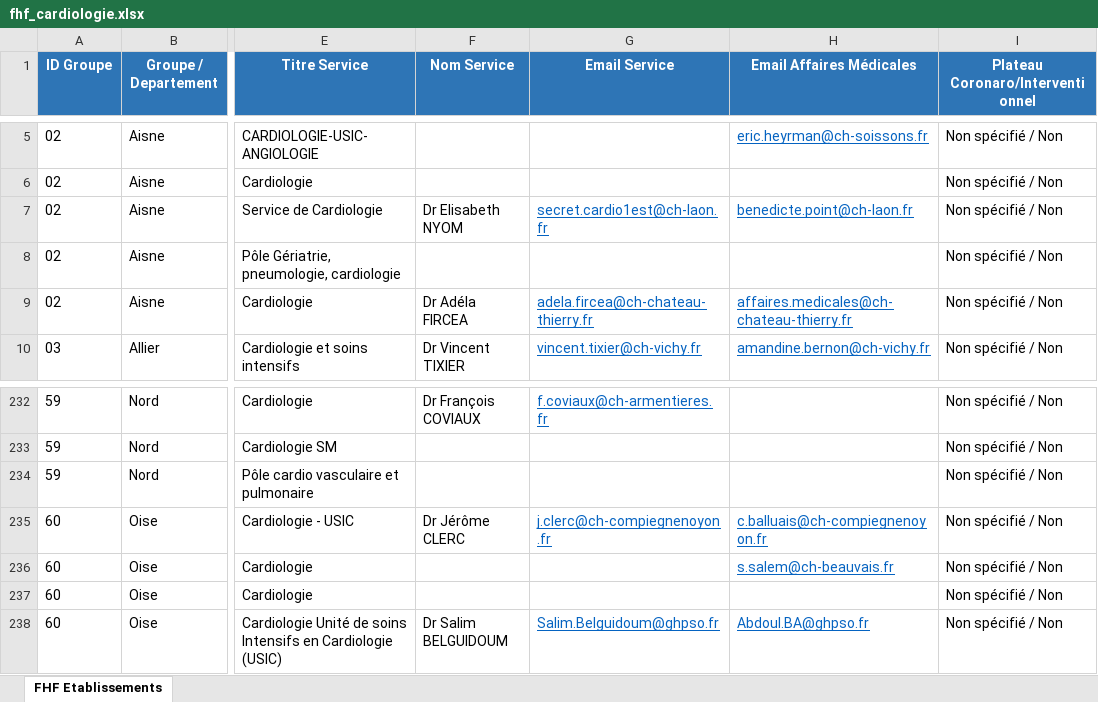
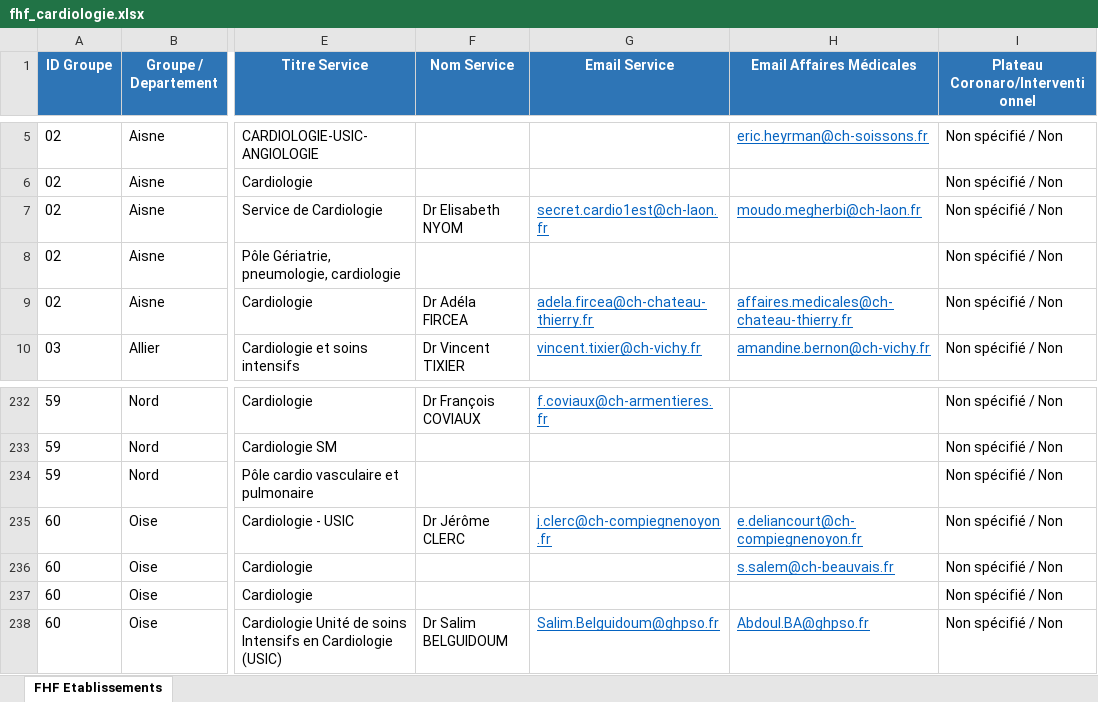
Before and after one commit to rachadkm-ai/scrap, an Excel workbook: fhf_cardiologie.xlsx, sheet FHF Etablissements, drawn as a sheet; only a part is shown, gaps mark what is left out; values as stored, in another font and other column widths than the file's, no borders; the diff names each change by its address in the sheet, - before the commit and + after, or states it on an @@ line.

```diff
--- a/fhf_cardiologie.xlsx (sheet FHF Etablissements)
+++ b/fhf_cardiologie.xlsx (sheet FHF Etablissements)
-H7 (Email Affaires Médicales): benedicte.point@ch-laon.fr
+H7 (Email Affaires Médicales): moudo.megherbi@ch-laon.fr
-H235 (Email Affaires Médicales): c.balluais@ch-compiegnenoyon.fr
+H235 (Email Affaires Médicales): e.deliancourt@ch-compiegnenoyon.fr
```
Also changed, not shown: 2 other files.
